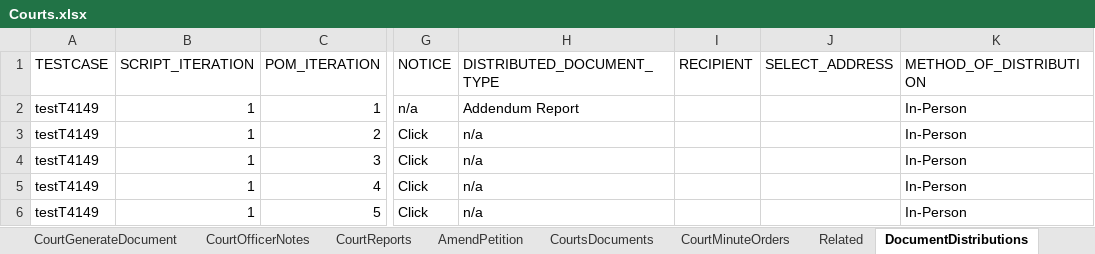
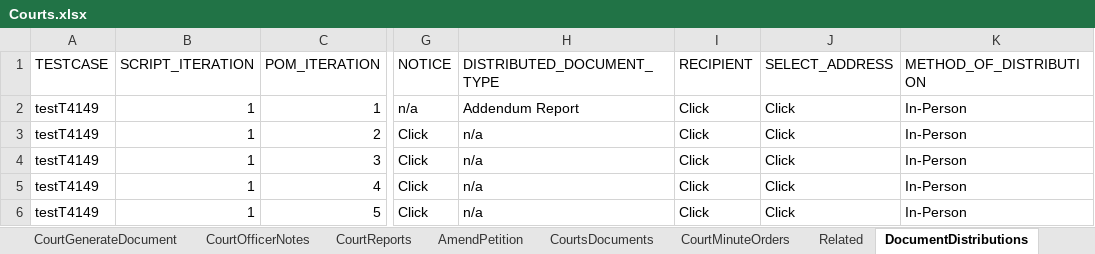
Before and after one commit to Devendra007-star/TestData, an Excel workbook: Courts.xlsx, sheet DocumentDistributions, drawn as a sheet; only a part is shown, gaps mark what is left out; values as stored, in another font and other column widths than the file's, no borders; the diff names each change by its address in the sheet, - before the commit and + after, or states it on an @@ line.

Commit message:
Add files via upload

```diff
--- a/Courts.xlsx (sheet DocumentDistributions)
+++ b/Courts.xlsx (sheet DocumentDistributions)
-I2:I6 (RECIPIENT): (empty)
+I2:I6 (RECIPIENT): Click
-J2:J6 (SELECT_ADDRESS): (empty)
+J2:J6 (SELECT_ADDRESS): Click
```
